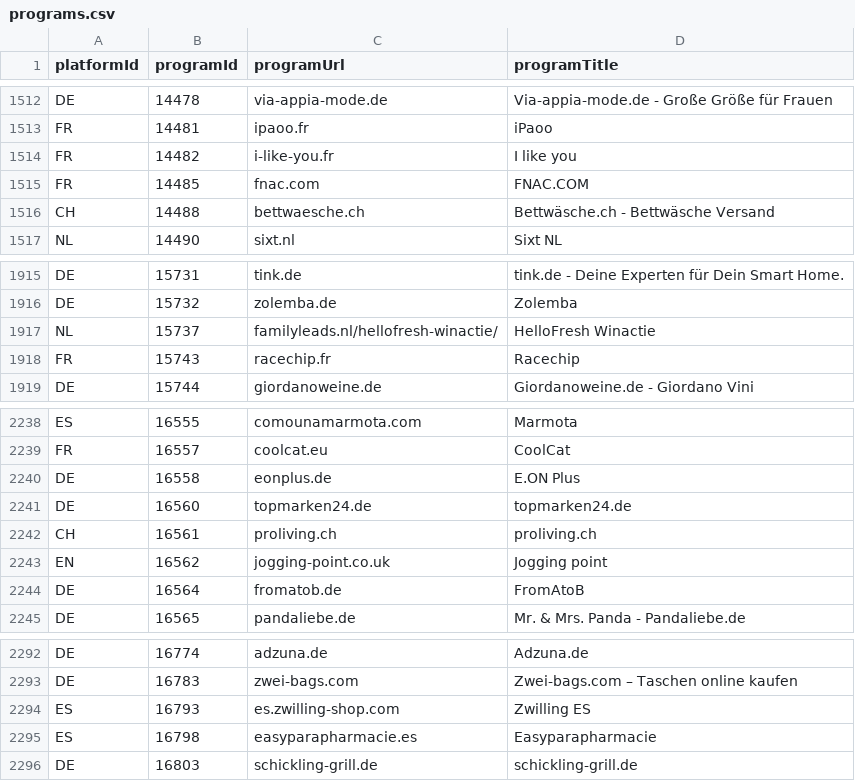
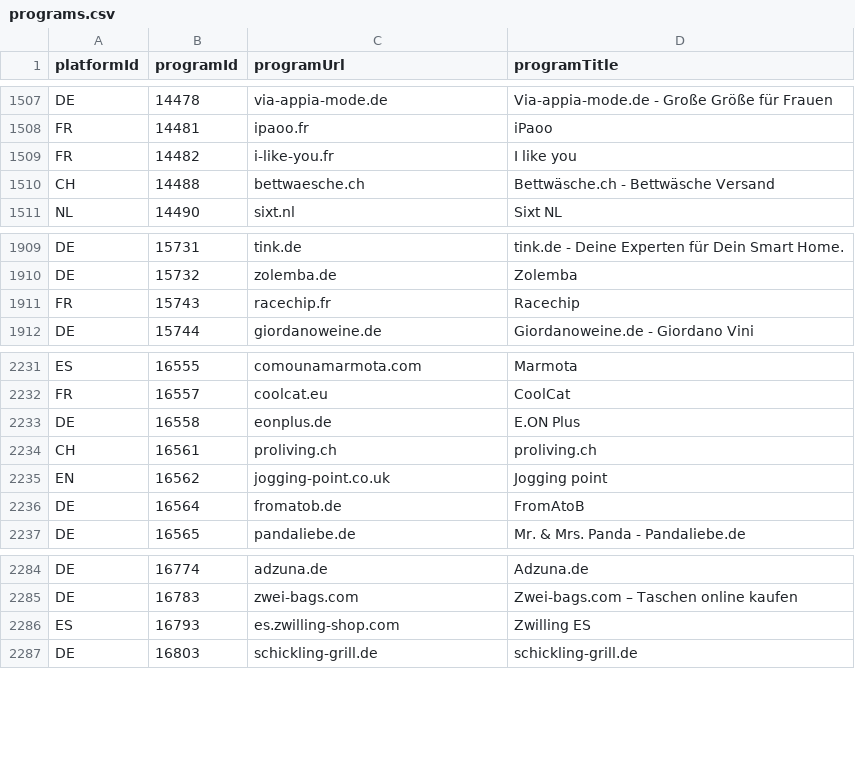
Before and after one commit to affilinet/browser-webextension-publisher, a CSV file: resources/programs.csv, drawn as a sheet; only a part is shown, gaps mark what is left out; the diff covers the shown part only.

```diff
--- a/resources/programs.csv
+++ b/resources/programs.csv
@@ -1514,3 +1509,2 @@ FR;14481;ipaoo.fr;iPaoo
 FR;14482;i-like-you.fr;I like you
-FR;14485;fnac.com;FNAC.COM
 CH;14488;bettwaesche.ch;Bettwäsche.ch - Bettwäsche Versand
@@ -1916,3 +1910,2 @@ DE;15731;tink.de;tink.de - Deine Experten für Dein Smart Home.
 DE;15732;zolemba.de;Zolemba
-NL;15737;familyleads.nl/hellofresh-winactie/;HelloFresh Winactie
 FR;15743;racechip.fr;Racechip
@@ -2240,3 +2233,2 @@ FR;16557;coolcat.eu;CoolCat
 DE;16558;eonplus.de;E.ON Plus
-DE;16560;topmarken24.de;topmarken24.de
 CH;16561;proliving.ch;proliving.ch
@@ -2294,3 +2286,2 @@ DE;16783;zwei-bags.com;Zwei-bags.com – Taschen online kaufen
 ES;16793;es.zwilling-shop.com;Zwilling ES
-ES;16798;easyparapharmacie.es;Easyparapharmacie
 DE;16803;schickling-grill.de;schickling-grill.de
```
Also changed, not shown: 5 removed rows elsewhere in this file.
